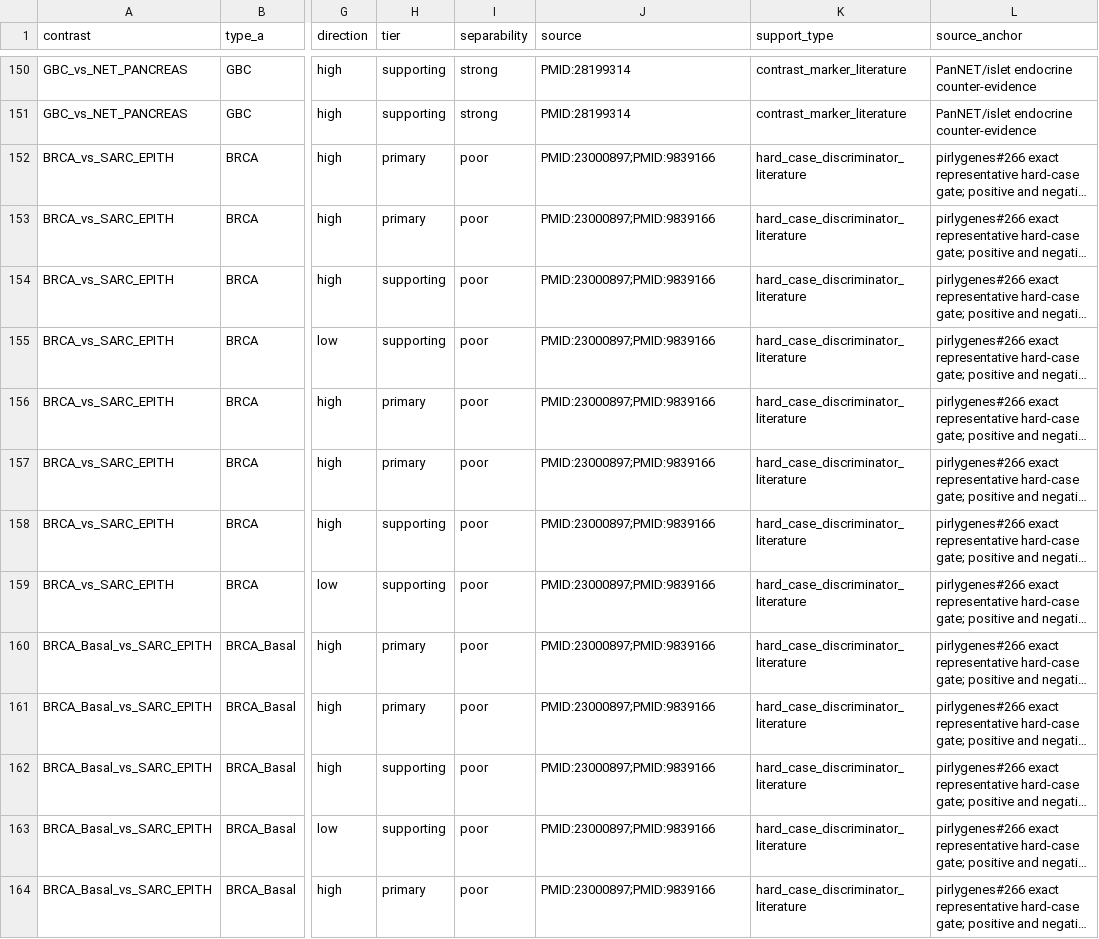
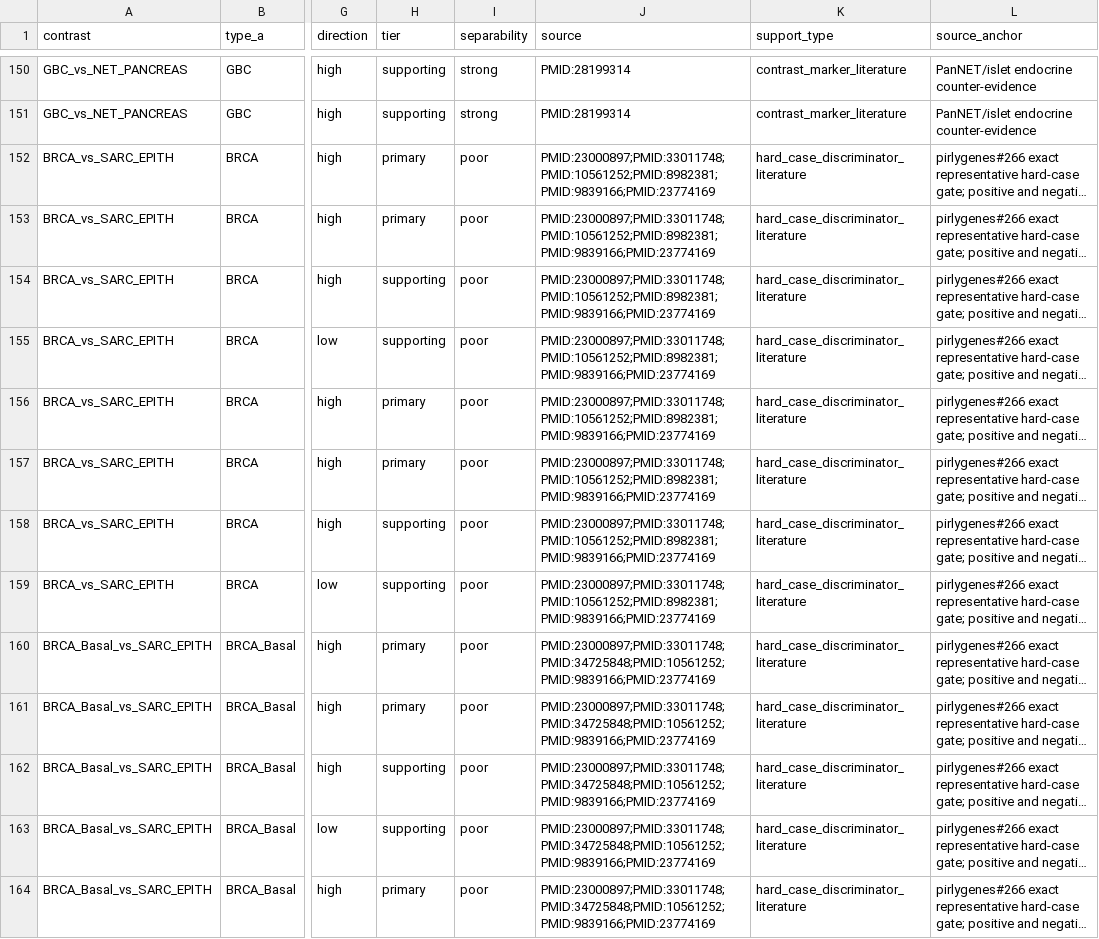
Before and after one commit to pirl-unc/pirlygenes, a CSV file: pirlygenes/data/cancer-type-discriminators.csv, drawn as a sheet; only a part is shown, gaps mark what is left out; long unchanged cells end in …; the diff covers the shown part only; the diff names each change by its address in the sheet, - before the commit and + after, or states it on an @@ line.

Commit message:
Tighten discriminator citation provenance

```diff
--- a/pirlygenes/data/cancer-type-discriminators.csv
+++ b/pirlygenes/data/cancer-type-discriminators.csv
-J152:J159 (source): PMID:23000897;PMID:9839166
+J152:J159 (source): PMID:23000897;PMID:33011748;PMID:10561252;PMID:8982381;PMID:9839166;PMID:23774169
-J160:J164 (source): PMID:23000897;PMID:9839166
+J160:J164 (source): PMID:23000897;PMID:33011748;PMID:34725848;PMID:10561252;PMID:9839166;PMID:23774169
```
Also changed, not shown: 50 edited cells elsewhere in this file, 1 other file.
